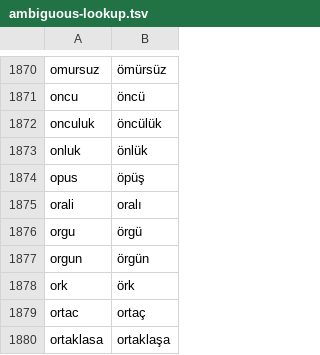
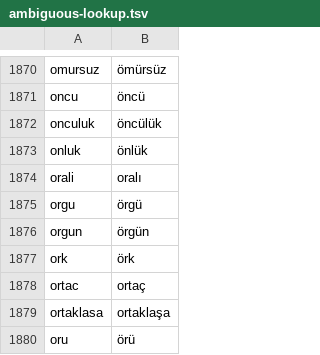
Before and after one commit to ceaksan/turkish-diacritics, a TSV file: hooks/dicts/ambiguous-lookup.tsv, drawn as a sheet; only a part is shown, gaps mark what is left out; the shorter side is filled out with more unchanged rows; the diff names each change by its address in the sheet, - before the commit and + after, or states it on an @@ line.

Commit message:
fix: prevent Opus→öpüş false positive in Layer 3
Remove opus→öpüş from ambiguous-lookup.tsv and add opus to whitelist.
Opus (Claude model name) was being caught by Layer 3 despite being
in tech.dic, because Layer 3 checks words that pass hunspell.

```diff
--- a/hooks/dicts/ambiguous-lookup.tsv
+++ b/hooks/dicts/ambiguous-lookup.tsv
-row 1874: opus | öpüş
```
Also changed, not shown: 1 other file.
